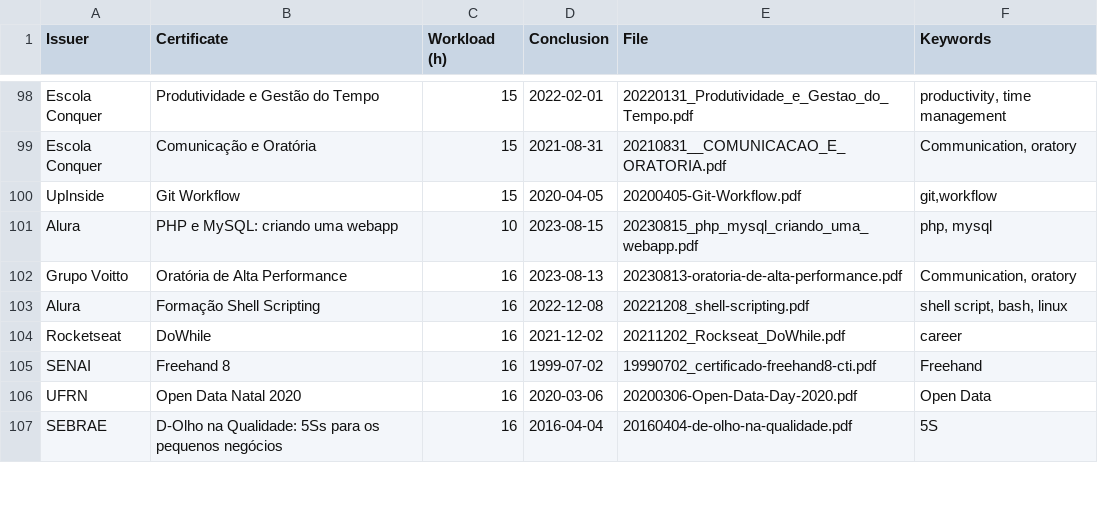
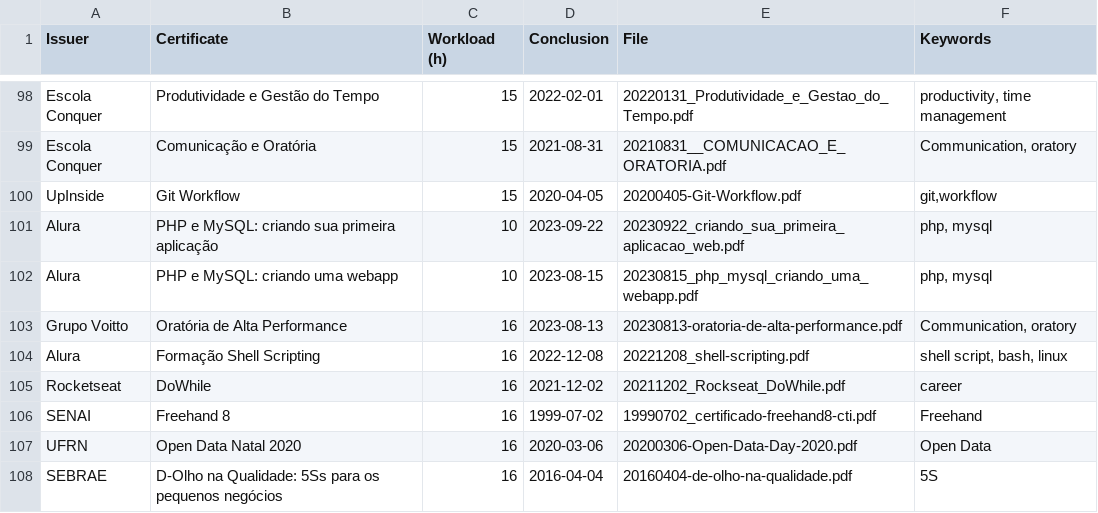
Before and after one commit to georgemaia/certificados-repo, a CSV file: files/certificados.csv, drawn as a sheet; only a part is shown, gaps mark what is left out; the diff names each change by its address in the sheet, - before the commit and + after, or states it on an @@ line.

Commit message:
PHP e MySQL: criando sua primeira aplicação

```diff
--- a/files/certificados.csv
+++ b/files/certificados.csv
+row 101: Alura | PHP e MySQL: criando sua primeira aplicação | 10 | 2023-09-22 | 20230922_criando_sua_primeira_aplicacao_web.pdf | php, mysql
```
Also changed, not shown: 1 other file.
